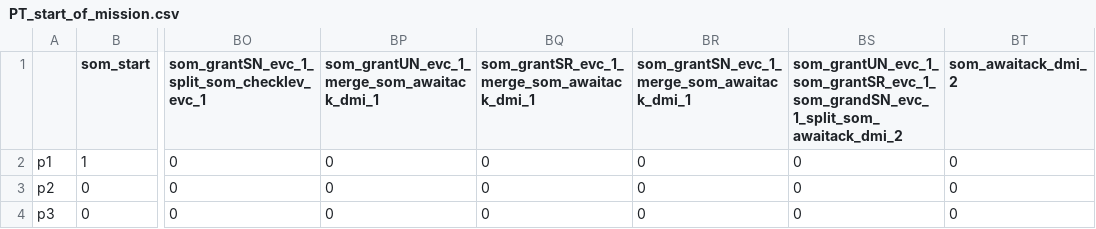
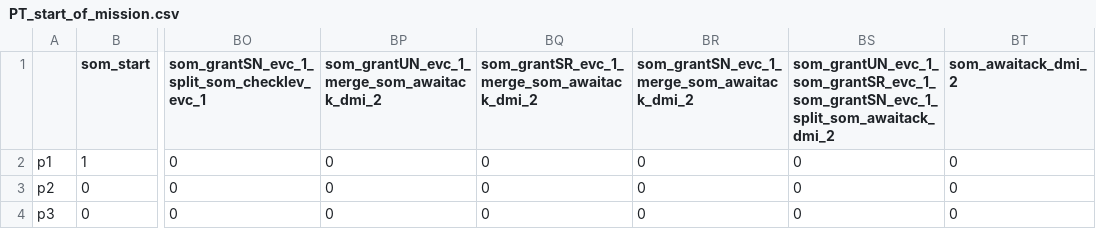
Before and after one commit to francescovitale/OnlineConformanceChecking, a CSV file: Files/PT_start_of_mission.csv, drawn as a sheet; only a part is shown, gaps mark what is left out; the diff names each change by its address in the sheet, - before the commit and + after, or states it on an @@ line.

```diff
--- a/Files/PT_start_of_mission.csv
+++ b/Files/PT_start_of_mission.csv
-BP1: som_grantUN_evc_1_merge_som_awaitack_dmi_1
+BP1: som_grantUN_evc_1_merge_som_awaitack_dmi_2
-BQ1: som_grantSR_evc_1_merge_som_awaitack_dmi_1
+BQ1: som_grantSR_evc_1_merge_som_awaitack_dmi_2
-BR1: som_grantSN_evc_1_merge_som_awaitack_dmi_1
+BR1: som_grantSN_evc_1_merge_som_awaitack_dmi_2
-BS1: som_grantUN_evc_1_som_grantSR_evc_1_som_grandSN_evc_1_split_som_awaitack_dmi_2
+BS1: som_grantUN_evc_1_som_grantSR_evc_1_som_grantSN_evc_1_split_som_awaitack_dmi_2
```
Also changed, not shown: Files/TP_start_of_mission.csv, 1 other file.
